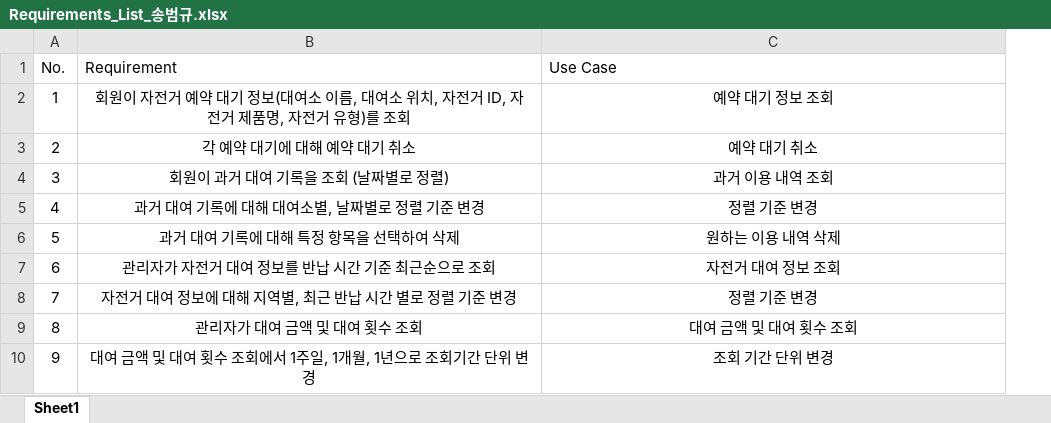
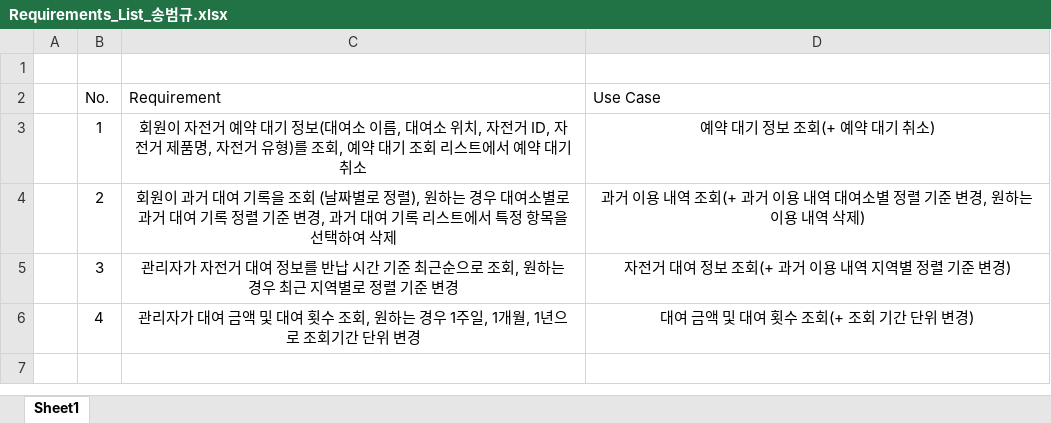
Before and after one commit to Marouchee/SW_engineering_13_group, an Excel workbook: Requirement List/Requirements_List_송범규.xlsx, sheet Sheet1, drawn as a sheet; values as stored, in another font and other column widths than the file's, no borders; charts and pictures not drawn; removed rows and columns are numbered as before the commit, all else as after; the diff names each change by its address in the sheet, - before the commit and + after, or states it on an @@ line.

Commit message:
Requirements_List_수정

```diff
--- a/Requirement List/Requirements_List_송범규.xlsx (sheet Sheet1)
+++ b/Requirement List/Requirements_List_송범규.xlsx (sheet Sheet1)
+column A, empty
+row 1: (empty)
-C3 (Requirement): …를 조회
+C3 (Requirement): …를 조회, 예약 대기 조회 리스트에서 예약 대기 취소
-D3 (Use Case): 예약 대기 정보 조회
+D3 (Use Case): 예약 대기 정보 조회(+ 예약 대기 취소)
-C4 (Requirement): 각 예약 대기에 대해 예약 대기 취소
+C4 (Requirement): 회원이 과거 대여 기록을 조회 (날짜별로 정렬), 원하는 경우 대여소별로 과거 대여 기록 정렬 기준 변경, 과거 대여 기록 리스트에서 특정 항목을 선택하여 삭제
-D4 (Use Case): 예약 대기 취소
+D4 (Use Case): 과거 이용 내역 조회(+ 과거 이용 내역 대여소별 정렬 기준 변경, 원하는 이용 내역 삭제)
-C5 (Requirement): 회원이 과거 대여 기록을 조회 (날짜별로 정렬)
+C5 (Requirement): 관리자가 자전거 대여 정보를 반납 시간 기준 최근순으로 조회, 원하는 경우 최근 지역별로 정렬 기준 변경
-D5 (Use Case): 과거 이용 내역 조회
+D5 (Use Case): 자전거 대여 정보 조회(+ 과거 이용 내역 지역별 정렬 기준 변경)
-C6 (Requirement): 과거 대여 기록에 대해 대여소별, 날짜별로 정렬 기준 변경
+C6 (Requirement): 관리자가 대여 금액 및 대여 횟수 조회, 원하는 경우 1주일, 1개월, 1년으로 조회기간 단위 변경
-D6 (Use Case): 정렬 기준 변경
+D6 (Use Case): 대여 금액 및 대여 횟수 조회(+ 조회 기간 단위 변경)
-row 6: 5 | 과거 대여 기록에 대해 특정 항목을 선택하여 삭제 | 원하는 이용 내역 삭제
-row 7: 6 | 관리자가 자전거 대여 정보를 반납 시간 기준 최근순으로 조회 | 자전거 대여 정보 조회
-row 8: 7 | 자전거 대여 정보에 대해 지역별, 최근 반납 시간 별로 정렬 기준 변경 | 정렬 기준 변경
-row 9: 8 | 관리자가 대여 금액 및 대여 횟수 조회 | 대여 금액 및 대여 횟수 조회
-row 10: 9 | 대여 금액 및 대여 횟수 조회에서 1주일, 1개월, 1년으로 조회기간 단위 변경 | 조회 기간 단위 변경
```
Also changed, not shown: 1 other file.
